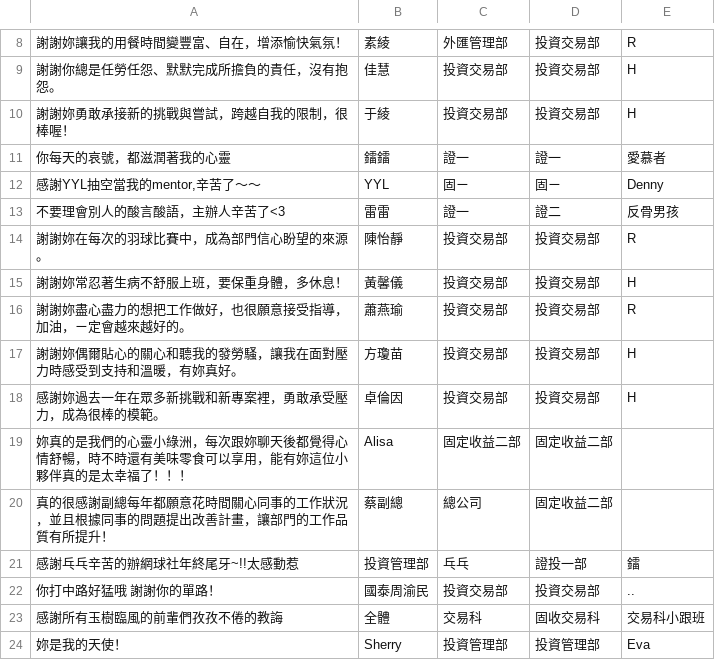
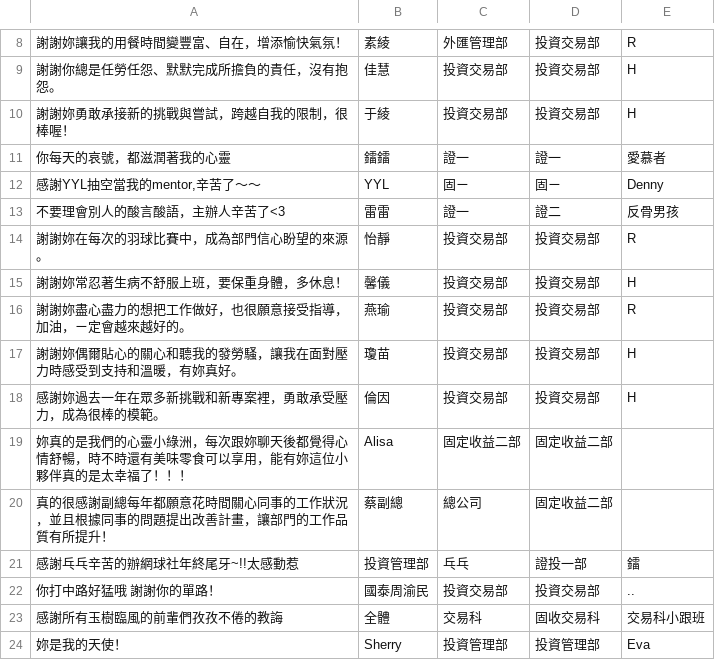
Before and after one commit to ti-lei/Online_ThanksWall, a CSV file: Data.csv, drawn as a sheet; only a part is shown, gaps mark what is left out.

Commit message:
1329

```diff
--- a/Data.csv
+++ b/Data.csv
@@ -13,7 +13,7 @@
 不要理會別人的酸言酸語，主辦人辛苦了<3,雷雷,證一,證二,反骨男孩
-謝謝妳在每次的羽球比賽中，成為部門信心盼望的來源。,陳怡靜,投資交易部,投資交易部,R
-謝謝妳常忍著生病不舒服上班，要保重身體，多休息！,黃馨儀,投資交易部,投資交易部,H
-謝謝妳盡心盡力的想把工作做好，也很願意接受指導，加油，ㄧ定會越來越好的。,蕭燕瑜,投資交易部,投資交易部,R
-謝謝妳偶爾貼心的關心和聽我的發勞騷，讓我在面對壓力時感受到支持和溫暖，有妳真好。,方瓊苗,投資交易部,投資交易部,H
-感謝妳過去一年在眾多新挑戰和新專案裡，勇敢承受壓力，成為很棒的模範。,卓倫因,投資交易部,投資交易部,H
+謝謝妳在每次的羽球比賽中，成為部門信心盼望的來源。,怡靜,投資交易部,投資交易部,R
+謝謝妳常忍著生病不舒服上班，要保重身體，多休息！,馨儀,投資交易部,投資交易部,H
+謝謝妳盡心盡力的想把工作做好，也很願意接受指導，加油，ㄧ定會越來越好的。,燕瑜,投資交易部,投資交易部,R
+謝謝妳偶爾貼心的關心和聽我的發勞騷，讓我在面對壓力時感受到支持和溫暖，有妳真好。,瓊苗,投資交易部,投資交易部,H
+感謝妳過去一年在眾多新挑戰和新專案裡，勇敢承受壓力，成為很棒的模範。,倫因,投資交易部,投資交易部,H
 妳真的是我們的心靈小綠洲，每次跟妳聊天後都覺得心情舒暢，時不時還有美味零食可以享用，能有妳這位小夥伴真的是太幸福了！！！,Alisa,固定收益二部,固定收益二部,
```
